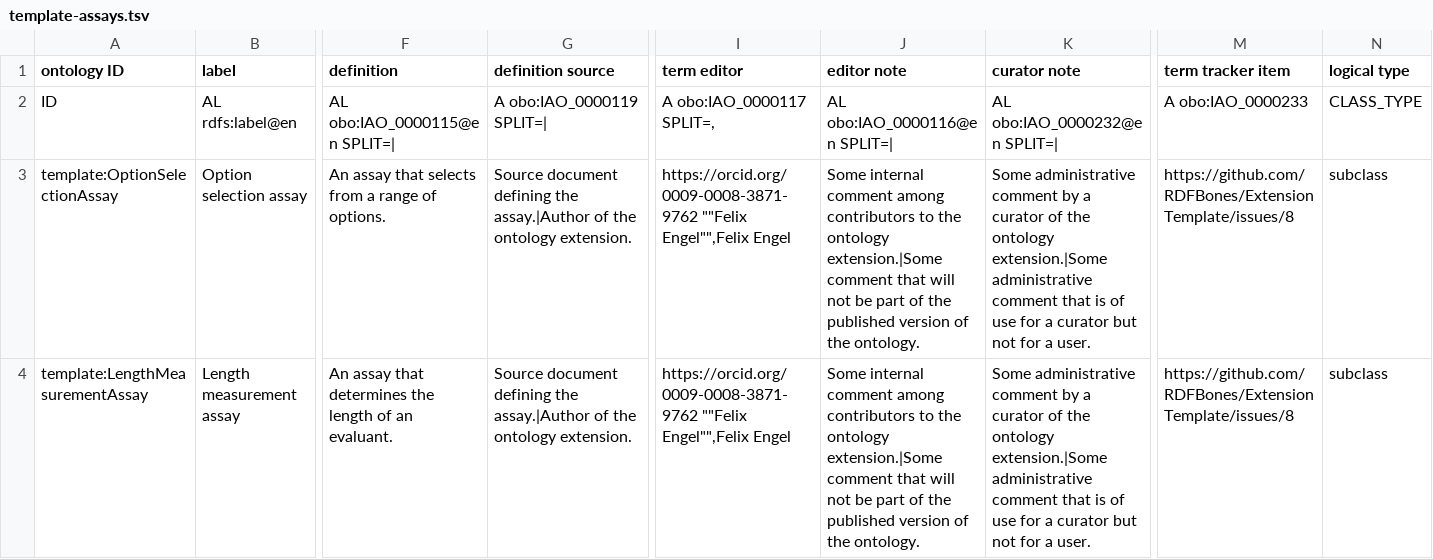
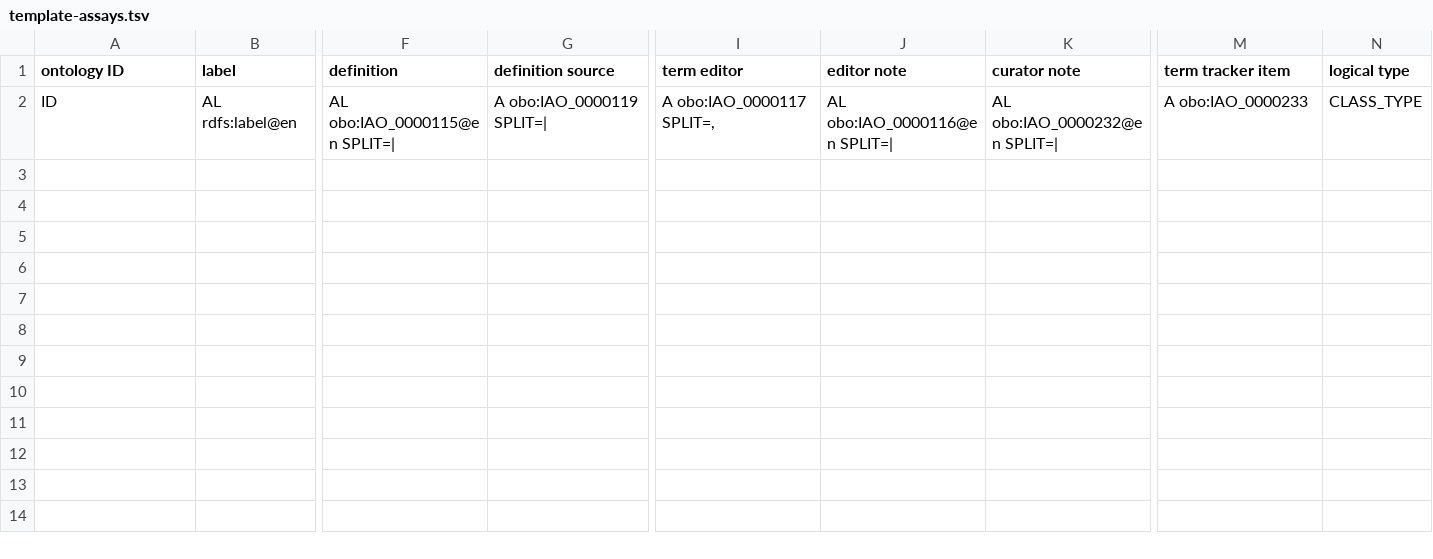
Before and after one commit to RDFBones/Phaleron-AgeEstimation, a TSV file: template-assays.tsv, drawn as a sheet; only a part is shown, gaps mark what is left out; rows hold the shown columns only; the diff names each change by its address in the sheet, - before the commit and + after, or states it on an @@ line.

```diff
--- a/template-assays.tsv
+++ b/template-assays.tsv
-row 3: template:OptionSelectionAssay | Option selection assay | An assay that selects from a range of options. | Source document defining the assay.|Author of the ontology extension. | https://orcid.org/0009-0008-3871-9762 ""Felix Engel"",Felix Engel | Some internal comment among contributors to the ontology extension.|Some comment that will not be part of the published version of the ontology. | Some administrative comment by a curator of the ontology extension.|Some administrative comment that is of use for a curator but not for a user. | https://github.com/RDFBones/ExtensionTemplate/issues/8 | subclass
-row 4: template:LengthMeasurementAssay | Length measurement assay | An assay that determines the length of an evaluant. | Source document defining the assay.|Author of the ontology extension. | https://orcid.org/0009-0008-3871-9762 ""Felix Engel"",Felix Engel | Some internal comment among contributors to the ontology extension.|Some comment that will not be part of the published version of the ontology. | Some administrative comment by a curator of the ontology extension.|Some administrative comment that is of use for a curator but not for a user. | https://github.com/RDFBones/ExtensionTemplate/issues/8 | subclass
```
Also changed, not shown: template-category_labels.tsv, template-conclusion_processes.tsv, 9 other files.
